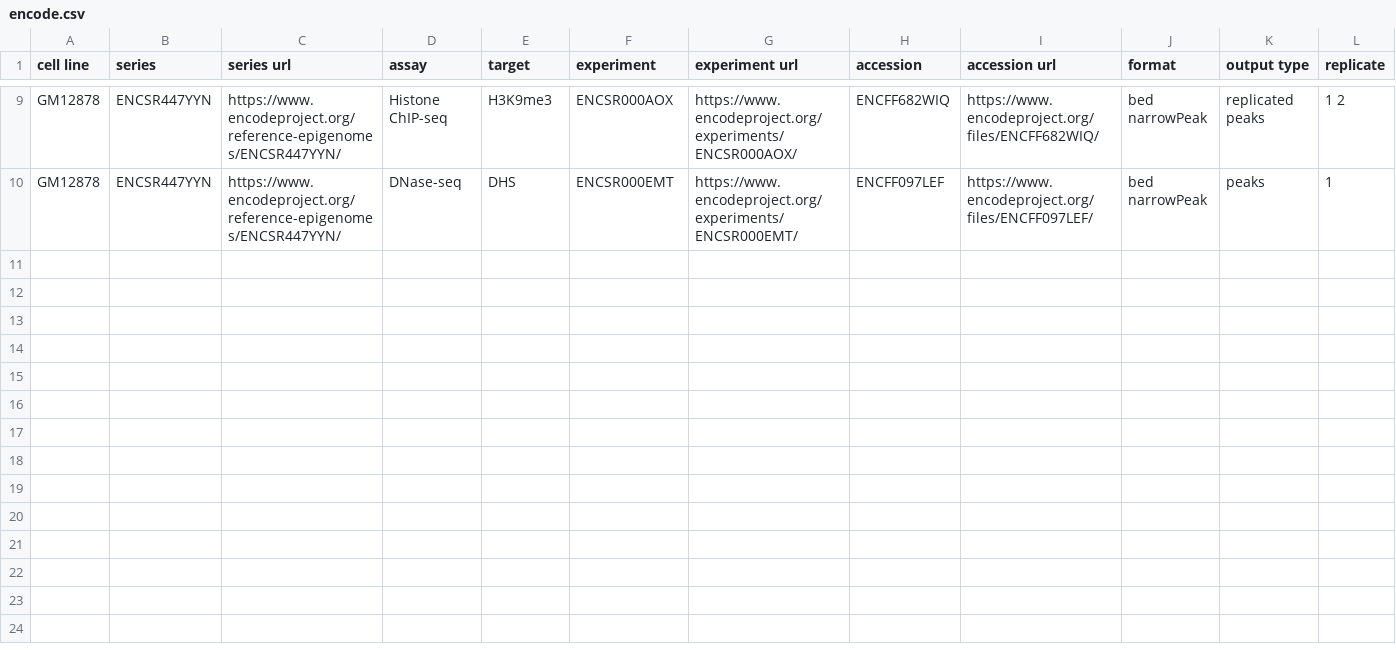
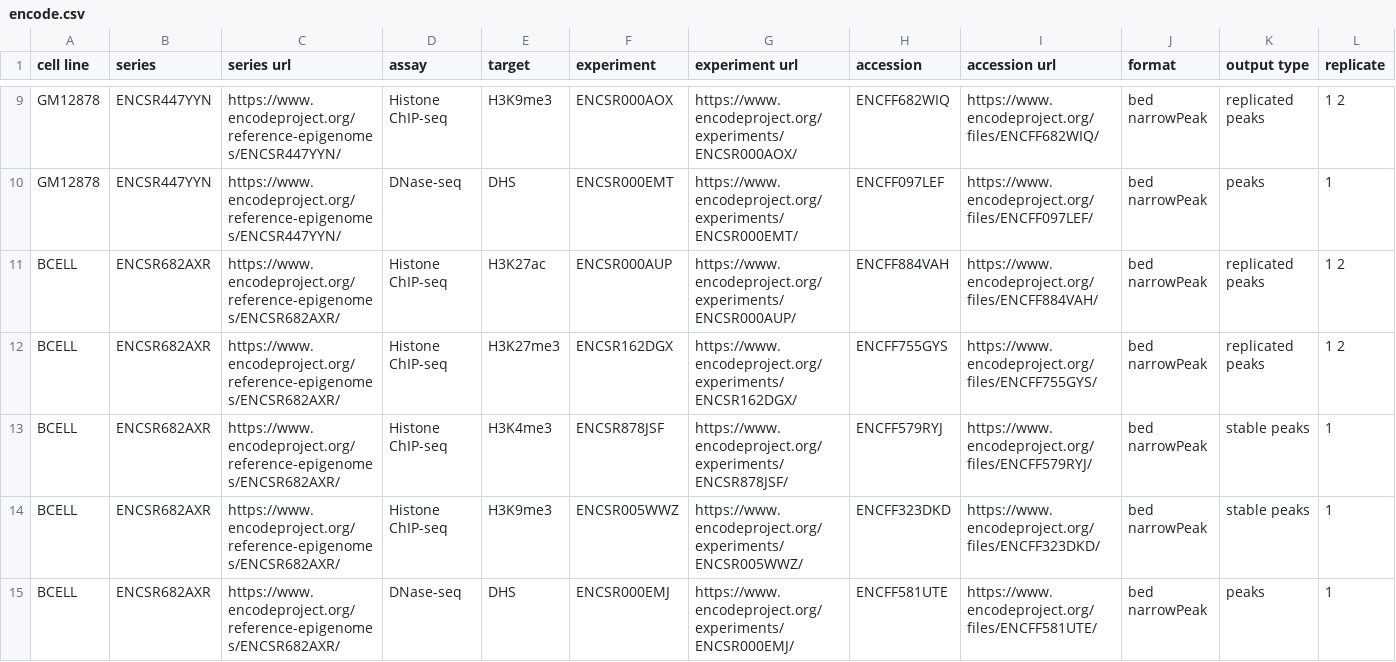
Before and after one commit to qwx9/chrab, a CSV file: encode.csv, drawn as a sheet; only a part is shown, gaps mark what is left out; rows hold the shown columns only; the diff names each change by its address in the sheet, - before the commit and + after, or states it on an @@ line.

Commit message:
exhume bcell counts, we won't generate models but we'll use the counts

```diff
--- a/encode.csv
+++ b/encode.csv
+row 11: BCELL | ENCSR682AXR | https://www.encodeproject.org/reference-epigenomes/ENCSR682AXR/ | Histone ChIP-seq | H3K27ac | ENCSR000AUP | https://www.encodeproject.org/experiments/ENCSR000AUP/ | ENCFF884VAH | https://www.encodeproject.org/files/ENCFF884VAH/ | bed narrowPeak | replicated peaks | 1 2
+row 12: BCELL | ENCSR682AXR | https://www.encodeproject.org/reference-epigenomes/ENCSR682AXR/ | Histone ChIP-seq | H3K27me3 | ENCSR162DGX | https://www.encodeproject.org/experiments/ENCSR162DGX/ | ENCFF755GYS | https://www.encodeproject.org/files/ENCFF755GYS/ | bed narrowPeak | replicated peaks | 1 2
+row 13: BCELL | ENCSR682AXR | https://www.encodeproject.org/reference-epigenomes/ENCSR682AXR/ | Histone ChIP-seq | H3K4me3 | ENCSR878JSF | https://www.encodeproject.org/experiments/ENCSR878JSF/ | ENCFF579RYJ | https://www.encodeproject.org/files/ENCFF579RYJ/ | bed narrowPeak | stable peaks | 1
+row 14: BCELL | ENCSR682AXR | https://www.encodeproject.org/reference-epigenomes/ENCSR682AXR/ | Histone ChIP-seq | H3K9me3 | ENCSR005WWZ | https://www.encodeproject.org/experiments/ENCSR005WWZ/ | ENCFF323DKD | https://www.encodeproject.org/files/ENCFF323DKD/ | bed narrowPeak | stable peaks | 1
+row 15: BCELL | ENCSR682AXR | https://www.encodeproject.org/reference-epigenomes/ENCSR682AXR/ | DNase-seq | DHS | ENCSR000EMJ | https://www.encodeproject.org/experiments/ENCSR000EMJ/ | ENCFF581UTE | https://www.encodeproject.org/files/ENCFF581UTE/ | bed narrowPeak | peaks | 1
```
Also changed, not shown: supp.csv, 3 other files.
